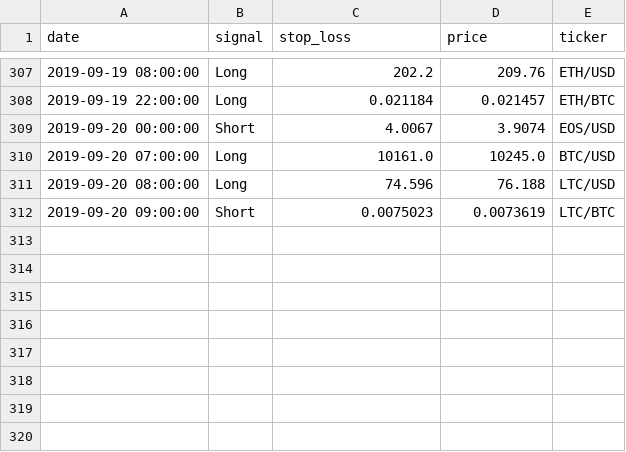
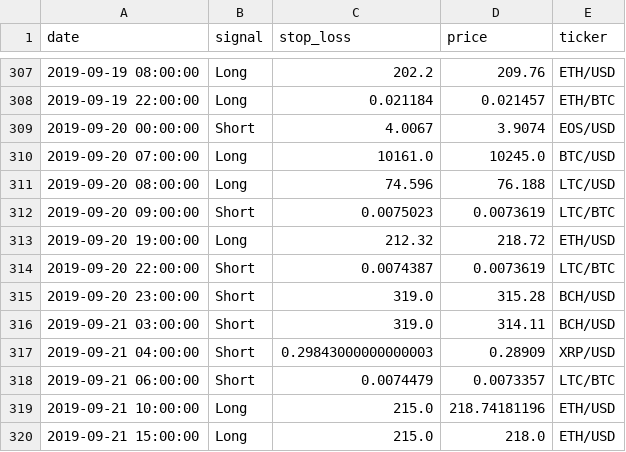
Before and after one commit to pegahcarter/All-Things-TA, a CSV file: signals/Hourly.csv, drawn as a sheet; only a part is shown, gaps mark what is left out; the diff names each change by its address in the sheet, - before the commit and + after, or states it on an @@ line.

```diff
--- a/signals/Hourly.csv
+++ b/signals/Hourly.csv
+row 313: 2019-09-20 19:00:00 | Long | 212.32 | 218.72 | ETH/USD
+row 314: 2019-09-20 22:00:00 | Short | 0.0074387 | 0.0073619 | LTC/BTC
+row 315: 2019-09-20 23:00:00 | Short | 319.0 | 315.28 | BCH/USD
+row 316: 2019-09-21 03:00:00 | Short | 319.0 | 314.11 | BCH/USD
+row 317: 2019-09-21 04:00:00 | Short | 0.29843000000000003 | 0.28909 | XRP/USD
+row 318: 2019-09-21 06:00:00 | Short | 0.0074479 | 0.0073357 | LTC/BTC
+row 319: 2019-09-21 10:00:00 | Long | 215.0 | 218.74181196 | ETH/USD
+row 320: 2019-09-21 15:00:00 | Long | 215.0 | 218.0 | ETH/USD
```
Also changed, not shown: 6 other files.
